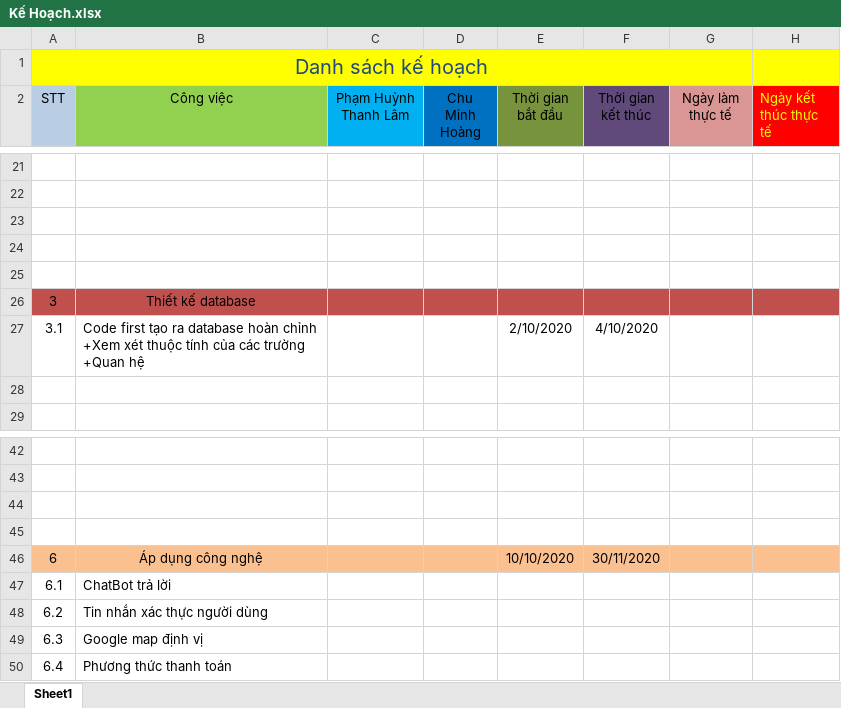
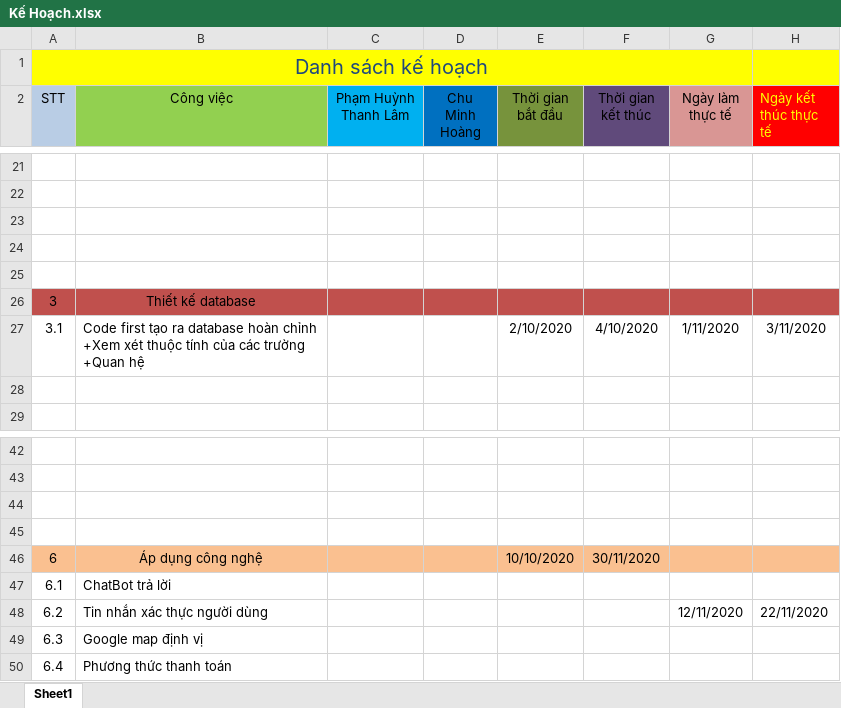
Before and after one commit to PhamHuynhThanhLam/Website_tim_kiem_dang_tin_nha_tro, an Excel workbook: Kế Hoạch.xlsx, sheet Sheet1, drawn as a sheet; only a part is shown, gaps mark what is left out; values as stored, in another font and other column widths than the file's, no borders; charts and pictures not drawn; the diff names each change by its address in the sheet, - before the commit and + after, or states it on an @@ line.

Commit message:
new date

```diff
--- a/Kế Hoạch.xlsx (sheet Sheet1)
+++ b/Kế Hoạch.xlsx (sheet Sheet1)
-G27 (Ngày làm thực tế): (empty)
+G27 (Ngày làm thực tế): 1/11/2020
-H27 (Ngày kết thúc thực tế): (empty)
+H27 (Ngày kết thúc thực tế): 3/11/2020
-G48 (Ngày làm thực tế): (empty)
+G48 (Ngày làm thực tế): 12/11/2020
-H48 (Ngày kết thúc thực tế): (empty)
+H48 (Ngày kết thúc thực tế): 22/11/2020
```
Also changed, not shown: charts or pictures.
